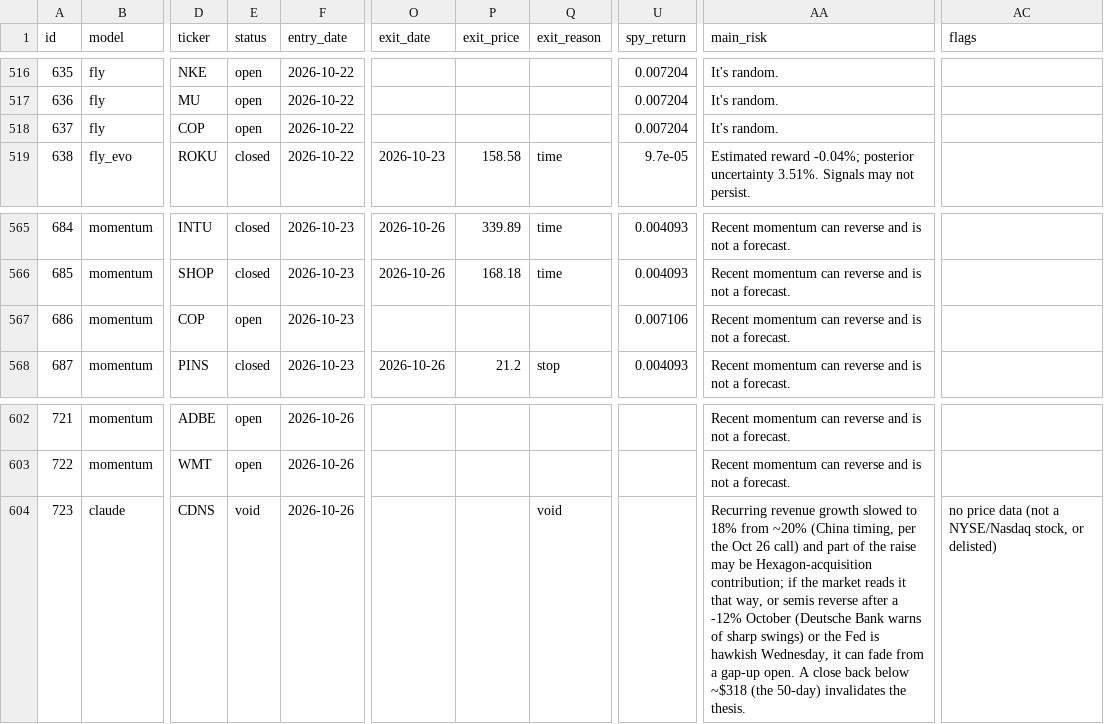
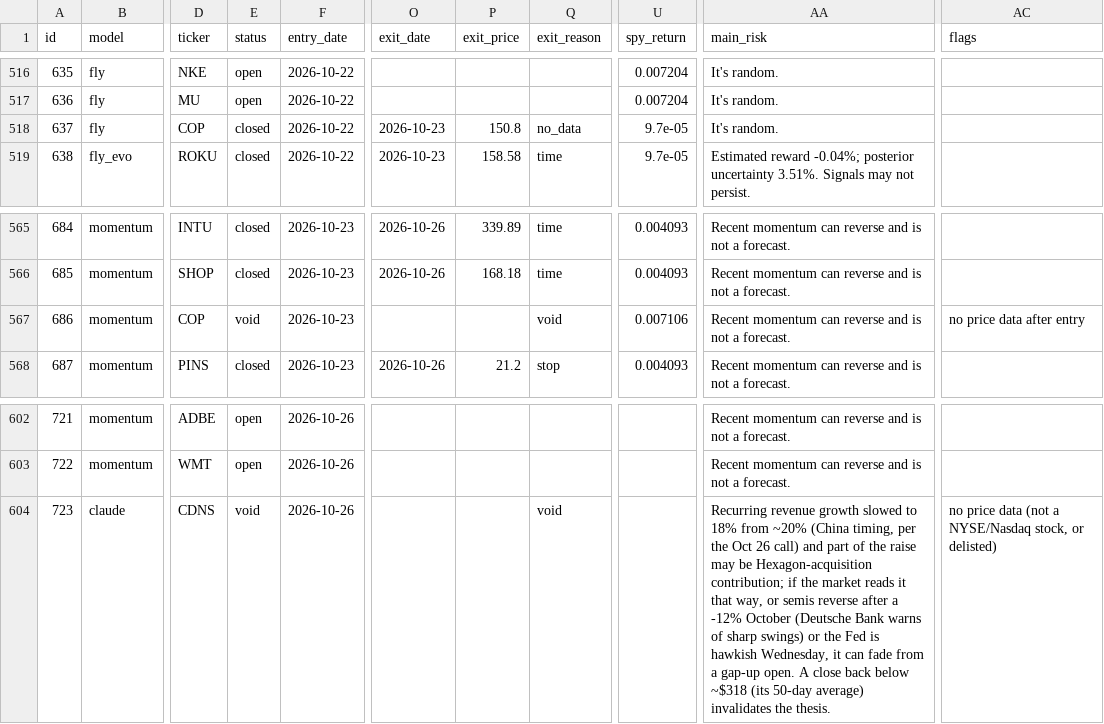
Before and after one commit to arinouri/ai-stock-picks-arena, a CSV file: site/data/export.csv, drawn as a sheet; only a part is shown, gaps mark what is left out; the diff names each change by its address in the sheet, - before the commit and + after, or states it on an @@ line.

```diff
--- a/site/data/export.csv
+++ b/site/data/export.csv
-E518 (status): open
+E518 (status): closed
-O518 (exit_date): (empty)
+O518 (exit_date): 2026-10-23
-P518 (exit_price): (empty)
+P518 (exit_price): 150.8
-Q518 (exit_reason): (empty)
+Q518 (exit_reason): no_data
-U518 (spy_return): 0.007204
+U518 (spy_return): 9.7e-05
-E567 (status): open
+E567 (status): void
-Q567 (exit_reason): (empty)
+Q567 (exit_reason): void
-AC567 (flags): (empty)
+AC567 (flags): no price data after entry
-AA604 (main_risk): …below ~$318 (the 50-day) invalidates the…
+AA604 (main_risk): …below ~$318 (its 50-day average) invalidates the…
```
Also changed, not shown: 14 other files.
